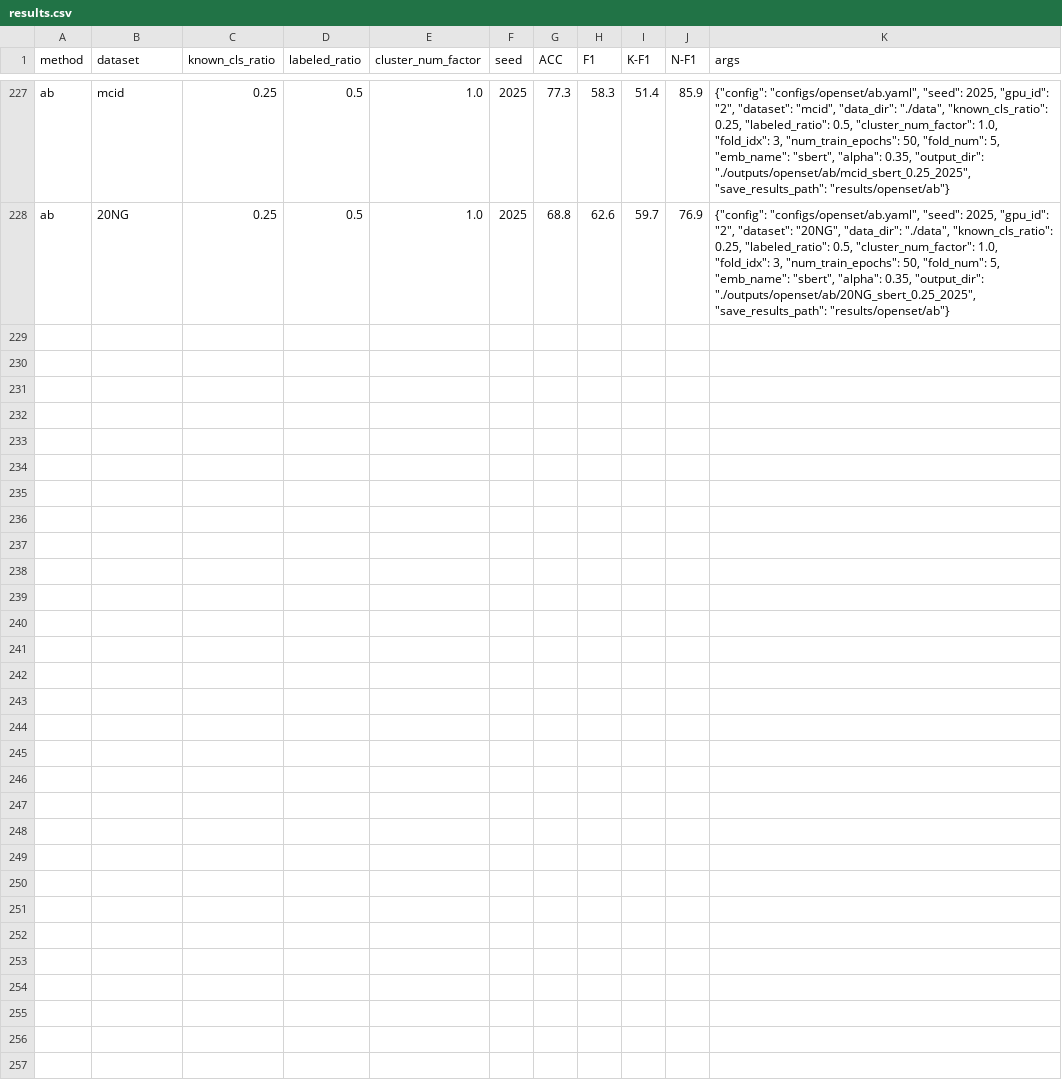
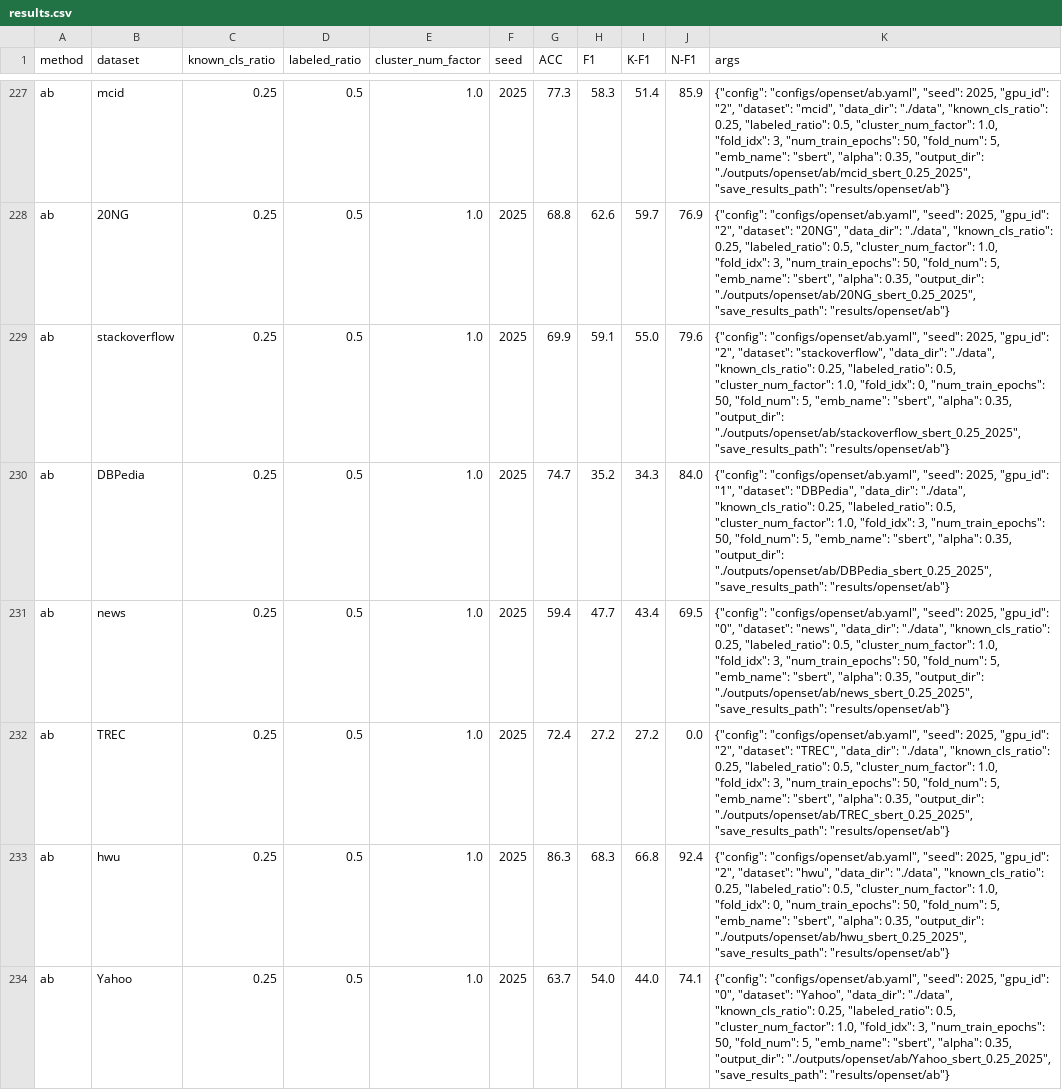
Before and after one commit to CNIC-DSL/BOLT, a CSV file: results/openset/ab/results.csv, drawn as a sheet; only a part is shown, gaps mark what is left out; the diff covers the shown part only; the diff names each change by its address in the sheet, - before the commit and + after, or states it on an @@ line.

```diff
--- a/results/openset/ab/results.csv
+++ b/results/openset/ab/results.csv
+row 229: ab | stackoverflow | 0.25 | 0.5 | 1.0 | 2025 | 69.9 | 59.1 | 55.0 | 79.6 | {"config": "configs/openset/ab.yaml", "seed": 2025, "gpu_id": "2", "dataset": "stackoverflow", "data_dir": "./data", "known_cls_ratio": 0.25, "labeled_ratio": 0.5, "cluster_num_factor": 1.0, "fold_idx": 0, "num_train_epochs": 50, "fold_num": 5, "emb_name": "sbert", "alpha": 0.35, "output_dir": "./outputs/openset/ab/stackoverflow_sbert_0.25_2025", "save_results_path": "results/openset/ab"}
+row 230: ab | DBPedia | 0.25 | 0.5 | 1.0 | 2025 | 74.7 | 35.2 | 34.3 | 84.0 | {"config": "configs/openset/ab.yaml", "seed": 2025, "gpu_id": "1", "dataset": "DBPedia", "data_dir": "./data", "known_cls_ratio": 0.25, "labeled_ratio": 0.5, "cluster_num_factor": 1.0, "fold_idx": 3, "num_train_epochs": 50, "fold_num": 5, "emb_name": "sbert", "alpha": 0.35, "output_dir": "./outputs/openset/ab/DBPedia_sbert_0.25_2025", "save_results_path": "results/openset/ab"}
+row 231: ab | news | 0.25 | 0.5 | 1.0 | 2025 | 59.4 | 47.7 | 43.4 | 69.5 | {"config": "configs/openset/ab.yaml", "seed": 2025, "gpu_id": "0", "dataset": "news", "data_dir": "./data", "known_cls_ratio": 0.25, "labeled_ratio": 0.5, "cluster_num_factor": 1.0, "fold_idx": 3, "num_train_epochs": 50, "fold_num": 5, "emb_name": "sbert", "alpha": 0.35, "output_dir": "./outputs/openset/ab/news_sbert_0.25_2025", "save_results_path": "results/openset/ab"}
+row 232: ab | TREC | 0.25 | 0.5 | 1.0 | 2025 | 72.4 | 27.2 | 27.2 | 0.0 | {"config": "configs/openset/ab.yaml", "seed": 2025, "gpu_id": "2", "dataset": "TREC", "data_dir": "./data", "known_cls_ratio": 0.25, "labeled_ratio": 0.5, "cluster_num_factor": 1.0, "fold_idx": 3, "num_train_epochs": 50, "fold_num": 5, "emb_name": "sbert", "alpha": 0.35, "output_dir": "./outputs/openset/ab/TREC_sbert_0.25_2025", "save_results_path": "results/openset/ab"}
+row 233: ab | hwu | 0.25 | 0.5 | 1.0 | 2025 | 86.3 | 68.3 | 66.8 | 92.4 | {"config": "configs/openset/ab.yaml", "seed": 2025, "gpu_id": "2", "dataset": "hwu", "data_dir": "./data", "known_cls_ratio": 0.25, "labeled_ratio": 0.5, "cluster_num_factor": 1.0, "fold_idx": 0, "num_train_epochs": 50, "fold_num": 5, "emb_name": "sbert", "alpha": 0.35, "output_dir": "./outputs/openset/ab/hwu_sbert_0.25_2025", "save_results_path": "results/openset/ab"}
+row 234: ab | Yahoo | 0.25 | 0.5 | 1.0 | 2025 | 63.7 | 54.0 | 44.0 | 74.1 | {"config": "configs/openset/ab.yaml", "seed": 2025, "gpu_id": "0", "dataset": "Yahoo", "data_dir": "./data", "known_cls_ratio": 0.25, "labeled_ratio": 0.5, "cluster_num_factor": 1.0, "fold_idx": 3, "num_train_epochs": 50, "fold_num": 5, "emb_name": "sbert", "alpha": 0.35, "output_dir": "./outputs/openset/ab/Yahoo_sbert_0.25_2025", "save_results_path": "results/openset/ab"}
```
Also changed, not shown: 6 added rows elsewhere in this file, results/gcd/alup/results.csv, results/gcd/deepaligned/results.csv, 16 other files.
